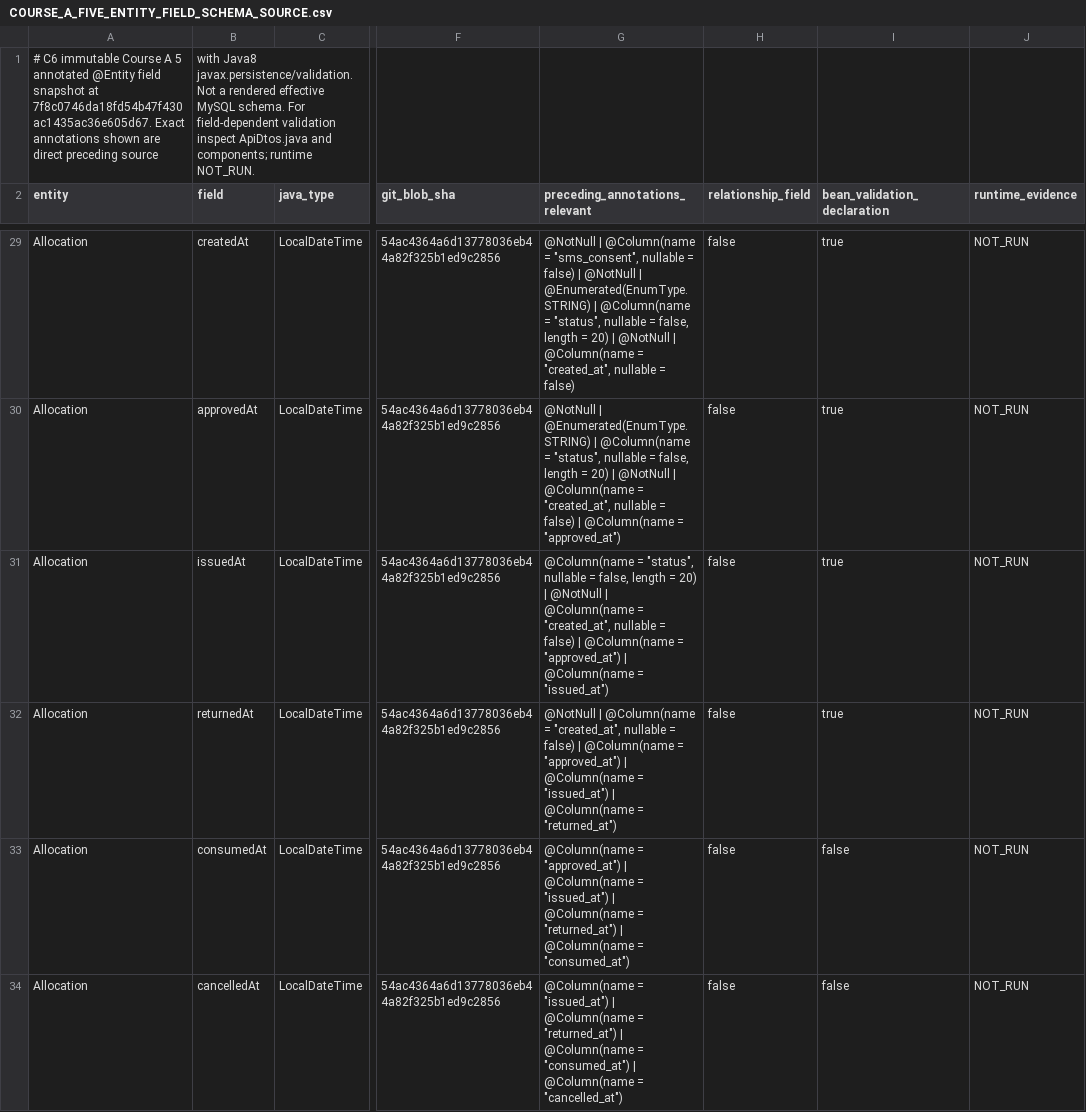
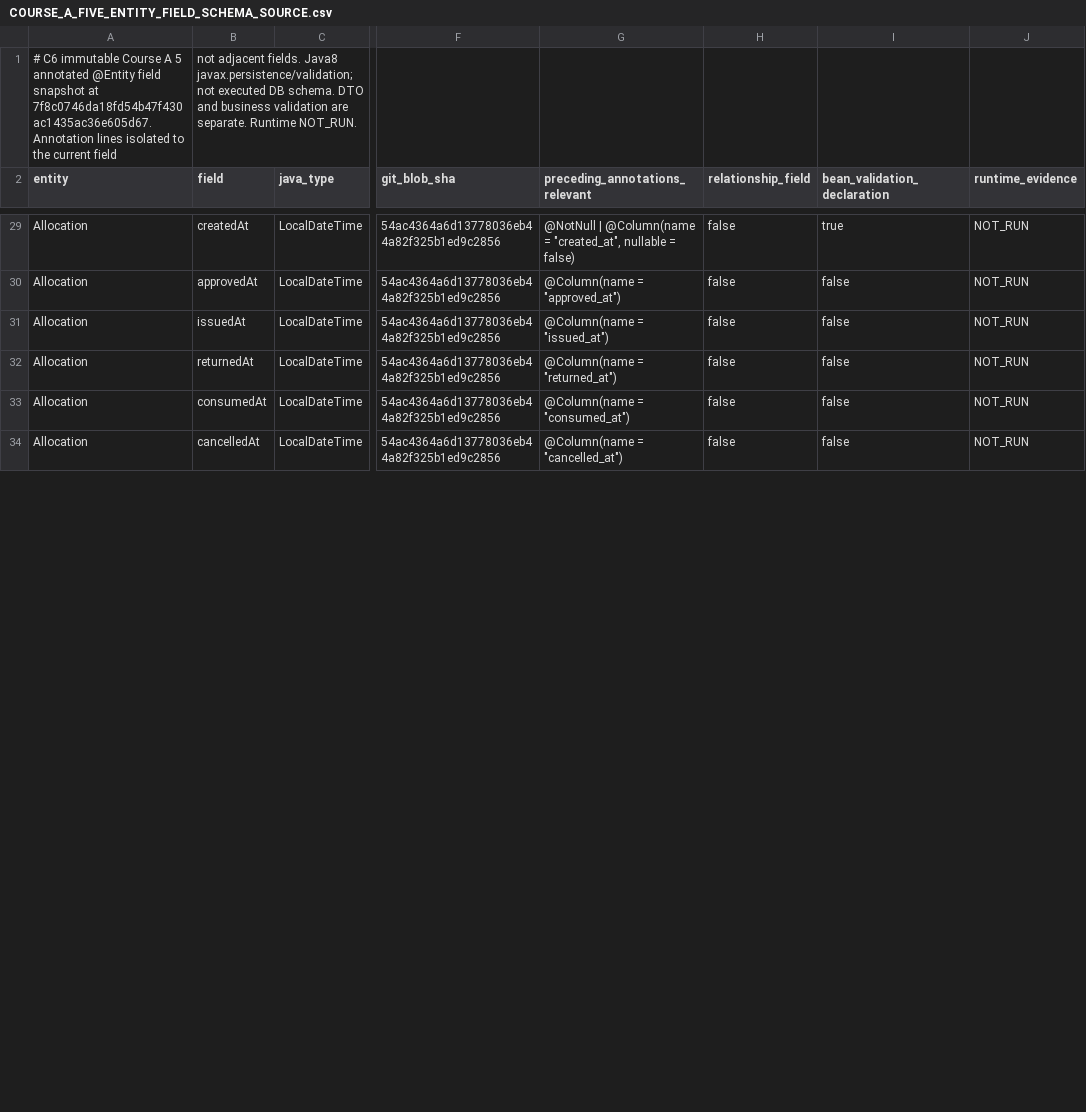
Before and after one commit to newonathe/OrgResource, a CSV file: evidence/C6/COURSE_A_FIVE_ENTITY_FIELD_SCHEMA_SOURCE.csv, drawn as a sheet; only a part is shown, gaps mark what is left out; the diff covers the shown part only; the diff names each change by its address in the sheet, - before the commit and + after, or states it on an @@ line.

Commit message:
audit(C6): isolate each field annotation span; correct false relationship matches in academic schema matrix

```diff
--- a/evidence/C6/COURSE_A_FIVE_ENTITY_FIELD_SCHEMA_SOURCE.csv
+++ b/evidence/C6/COURSE_A_FIVE_ENTITY_FIELD_SCHEMA_SOURCE.csv
-A1 (entity): …at 7f8c0746da18fd54b47f430ac1435ac36e605d67. Exact annotations shown are direct preceding source
+A1 (entity): …at 7f8c0746da18fd54b47f430ac1435ac36e605d67. Annotation lines isolated to the current field
-B1 (field): with Java8 javax.persistence/validation. Not a rendered effective MySQL schema. For field-dependent validation inspect ApiDtos.java and components; runtime NOT_RUN.
+B1 (field): not adjacent fields. Java8 javax.persistence/validation; not executed DB schema. DTO and business validation are separate. Runtime NOT_RUN.
-G29 (preceding_annotations_relevant): …@Column(name = "sms_consent", nullable = false) | @NotNull | @Enumerated(EnumType.STRING) | @Column(name = "status", nullable = false, length = 20) | @NotNull | @Column(name = "created_at", nullable…
+G29 (preceding_annotations_relevant): …@Column(name = "created_at", nullable…
-G30 (preceding_annotations_relevant): @NotNull | @Enumerated(EnumType.STRING) | @Column(name = "status", nullable = false, length = 20) | @NotNull | @Column(name = "created_at", nullable = false) | @Column(name =…
+G30 (preceding_annotations_relevant): @Column(name =…
-I30:I32 (bean_validation_declaration): true
+I30:I32 (bean_validation_declaration): false
-G31 (preceding_annotations_relevant): @Column(name = "status", nullable = false, length = 20) | @NotNull | @Column(name = "created_at", nullable = false) | @Column(name = "approved_at") | @Column(name = "issued_at")
+G31 (preceding_annotations_relevant): @Column(name = "issued_at")
-G32 (preceding_annotations_relevant): @NotNull | @Column(name = "created_at", nullable = false) | @Column(name = "approved_at") | @Column(name = "issued_at") | @Column(name =…
+G32 (preceding_annotations_relevant): @Column(name =…
-G33 (preceding_annotations_relevant): @Column(name = "approved_at") | @Column(name = "issued_at") | @Column(name = "returned_at") | @Column(name = "consumed_at")
+G33 (preceding_annotations_relevant): @Column(name = "consumed_at")
-G34 (preceding_annotations_relevant): @Column(name = "issued_at") | @Column(name = "returned_at") | @Column(name = "consumed_at") | @Column(name = "cancelled_at")
+G34 (preceding_annotations_relevant): @Column(name = "cancelled_at")
```
Also changed, not shown: 41 edited cells elsewhere in this file.
